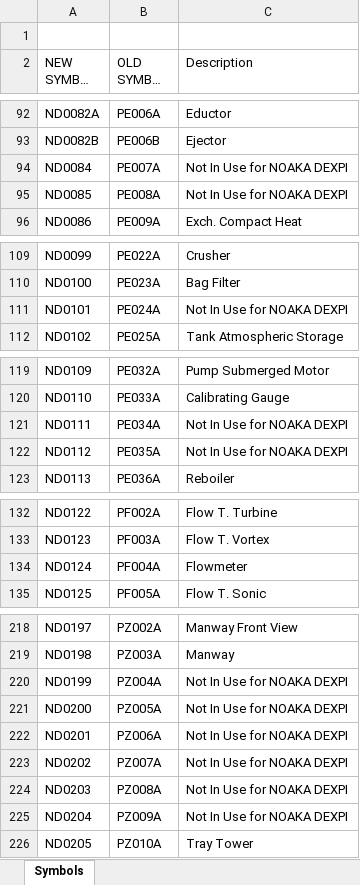
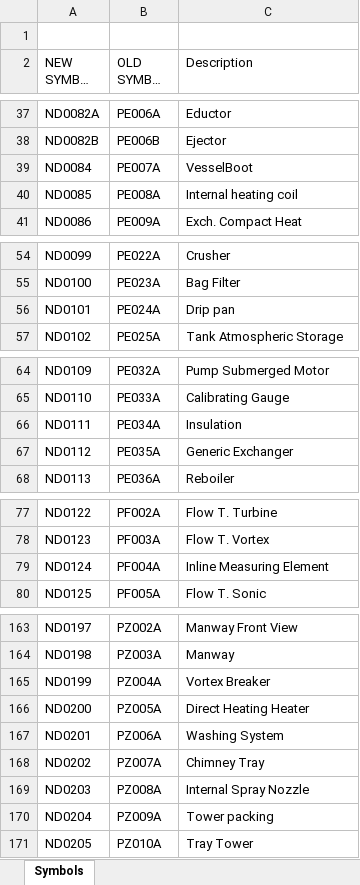
Before and after one commit to ToniaPedersen/DISCDEXPI, an Excel workbook: Symbols_UpdateReferenceID.xlsx, sheet Symbols, drawn as a sheet; only a part is shown, gaps mark what is left out; long unchanged cells end in …; values as stored, in another font and other column widths than the file's, no cell formats; conditional formats not drawn; addresses are those after the commit; the diff covers the shown part only; the diff names each change by its address in the sheet, - before the commit and + after, or states it on an @@ line.

Commit message:
update symbols file and reference

```diff
--- a/Symbols_UpdateReferenceID.xlsx (sheet Symbols)
+++ b/Symbols_UpdateReferenceID.xlsx (sheet Symbols)
-C39 (Description): Not In Use for NOAKA DEXPI
+C39 (Description): VesselBoot
-C40 (Description): Not In Use for NOAKA DEXPI
+C40 (Description): Internal heating coil
-C56 (Description): Not In Use for NOAKA DEXPI
+C56 (Description): Drip pan
-C66 (Description): Not In Use for NOAKA DEXPI
+C66 (Description): Insulation
-C67 (Description): Not In Use for NOAKA DEXPI
+C67 (Description): Generic Exchanger
-C79 (Description): Flowmeter
+C79 (Description): Inline Measuring Element
-C165 (Description): Not In Use for NOAKA DEXPI
+C165 (Description): Vortex Breaker
-C166 (Description): Not In Use for NOAKA DEXPI
+C166 (Description): Direct Heating Heater
-C167 (Description): Not In Use for NOAKA DEXPI
+C167 (Description): Washing System
-C168 (Description): Not In Use for NOAKA DEXPI
+C168 (Description): Chimney Tray
-C169 (Description): Not In Use for NOAKA DEXPI
+C169 (Description): Internal Spray Nozzle
-C170 (Description): Not In Use for NOAKA DEXPI
+C170 (Description): Tower packing
```
Also changed, not shown: 78 removed rows elsewhere in this sheet, cell formats, 1 other file.
